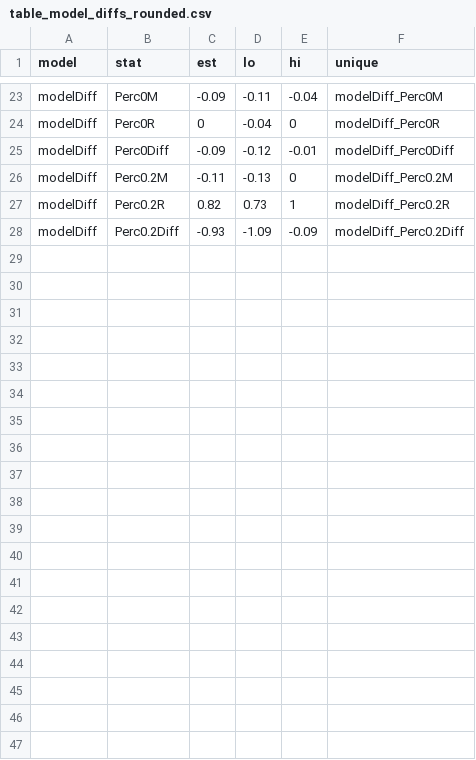
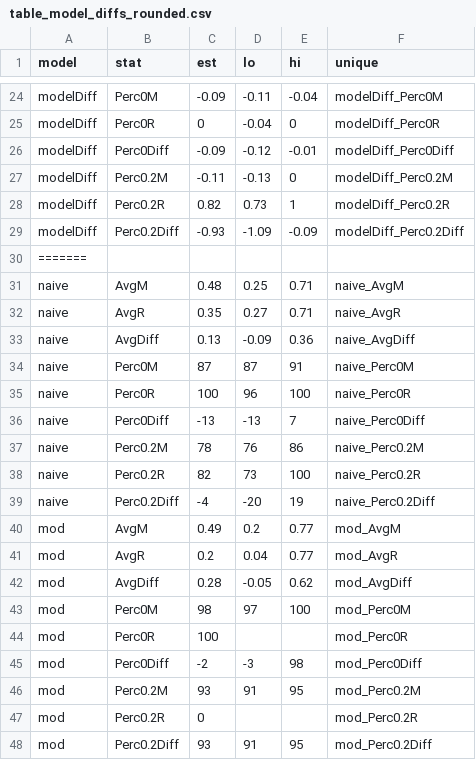
Before and after one commit to christinabergmann/IDSPreference_ManyBabiesMeta, a CSV file: results_from_R/results_with_corrected_dunst/table_model_diffs/table_model_diffs_rounded.csv, drawn as a sheet; only a part is shown, gaps mark what is left out; the diff covers the shown part only.

```diff
--- a/results_from_R/results_with_corrected_dunst/table_model_diffs/table_model_diffs_rounded.csv
+++ b/results_from_R/results_with_corrected_dunst/table_model_diffs/table_model_diffs_rounded.csv
@@ -28 +29,20 @@ modelDiff,Perc0.2R,0.82,0.73,1,modelDiff_Perc0.2R
 modelDiff,Perc0.2Diff,-0.93,-1.09,-0.09,modelDiff_Perc0.2Diff
+=======
+naive,AvgM,0.48,0.25,0.71,naive_AvgM
+naive,AvgR,0.35,0.27,0.71,naive_AvgR
+naive,AvgDiff,0.13,-0.09,0.36,naive_AvgDiff
+naive,Perc0M,87,87,91,naive_Perc0M
+naive,Perc0R,100,96,100,naive_Perc0R
+naive,Perc0Diff,-13,-13,7,naive_Perc0Diff
+naive,Perc0.2M,78,76,86,naive_Perc0.2M
+naive,Perc0.2R,82,73,100,naive_Perc0.2R
+naive,Perc0.2Diff,-4,-20,19,naive_Perc0.2Diff
+mod,AvgM,0.49,0.2,0.77,mod_AvgM
+mod,AvgR,0.2,0.04,0.77,mod_AvgR
+mod,AvgDiff,0.28,-0.05,0.62,mod_AvgDiff
+mod,Perc0M,98,97,100,mod_Perc0M
+mod,Perc0R,100,,,mod_Perc0R
+mod,Perc0Diff,-2,-3,98,mod_Perc0Diff
+mod,Perc0.2M,93,91,95,mod_Perc0.2M
+mod,Perc0.2R,0,,,mod_Perc0.2R
+mod,Perc0.2Diff,93,91,95,mod_Perc0.2Diff
```
Also changed, not shown: 11 added rows elsewhere in this file, data/prepped_with_corrected_dunst/ma_data_tidy.csv, results_from_R/results_with_corrected_dunst/tables_to_prettify/model_MOD1_table.csv, 53 other files.
